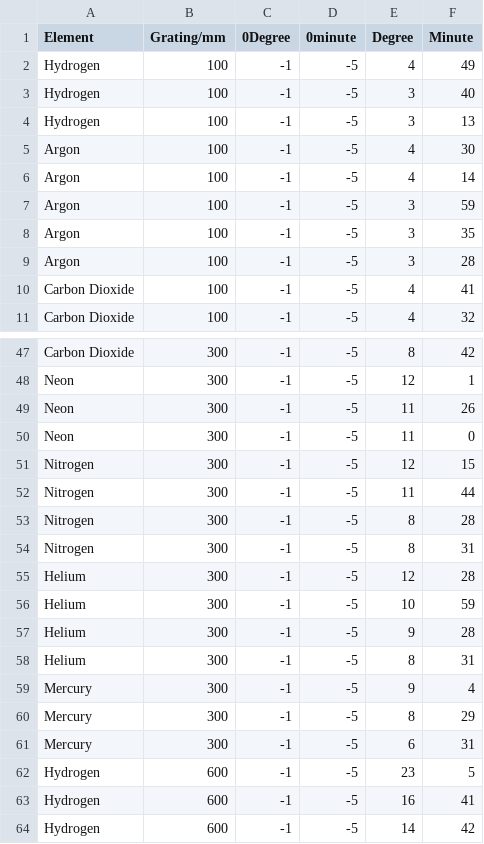
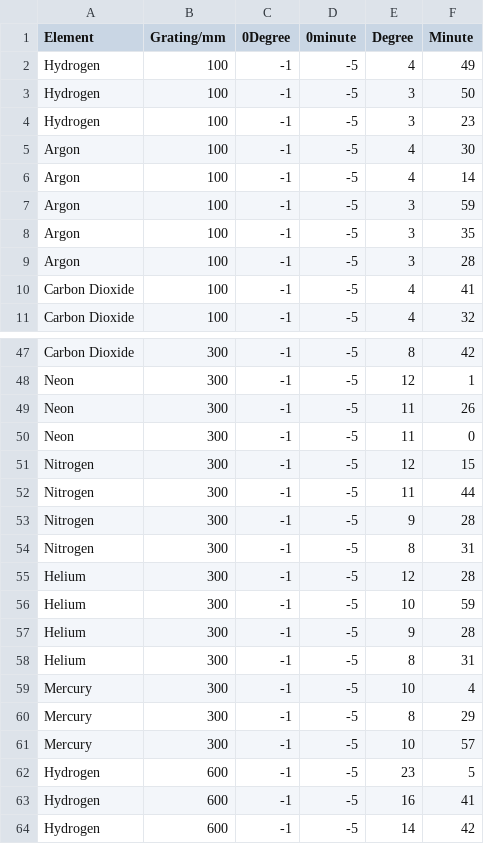
Before and after one commit to silvernuke911/Physics157, a CSV file: PHYSICS191 CODE/SET B/E4/Wavelengths.csv, drawn as a sheet; only a part is shown, gaps mark what is left out.

Commit message:
yeaa

```diff
--- a/PHYSICS191 CODE/SET B/E4/Wavelengths.csv
+++ b/PHYSICS191 CODE/SET B/E4/Wavelengths.csv
@@ -2,4 +2,4 @@ Element,Grating/mm,0Degree,0minute,Degree,Minute
 Hydrogen,100,-1,-5,4,49
-Hydrogen,100,-1,-5,3,40
-Hydrogen,100,-1,-5,3,13
+Hydrogen,100,-1,-5,3,50
+Hydrogen,100,-1,-5,3,23
 Argon,100,-1,-5,4,30
@@ -52,3 +52,3 @@ Nitrogen,300,-1,-5,12,15
 Nitrogen,300,-1,-5,11,44
-Nitrogen,300,-1,-5,8,28
+Nitrogen,300,-1,-5,9,28
 Nitrogen,300,-1,-5,8,31
@@ -58,5 +58,5 @@ Helium,300,-1,-5,9,28
 Helium,300,-1,-5,8,31
-Mercury,300,-1,-5,9,4
+Mercury,300,-1,-5,10,4
 Mercury,300,-1,-5,8,29
-Mercury,300,-1,-5,6,31
+Mercury,300,-1,-5,10,57
 Hydrogen,600,-1,-5,23,5
```
